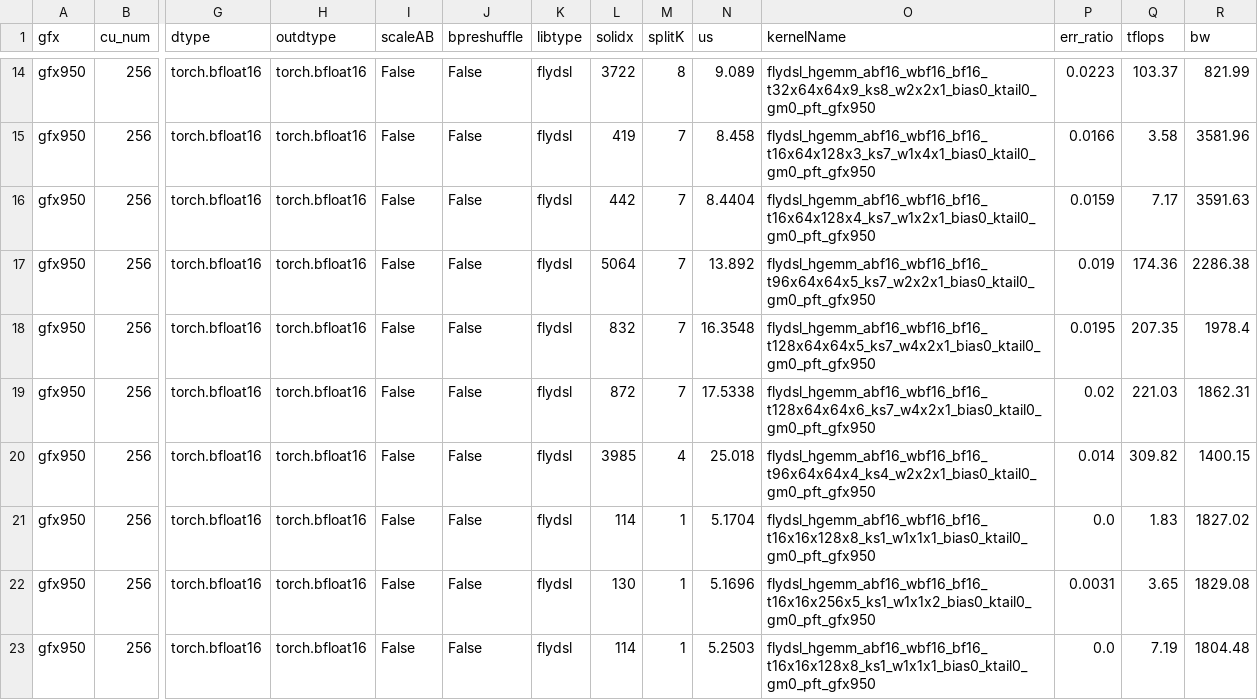
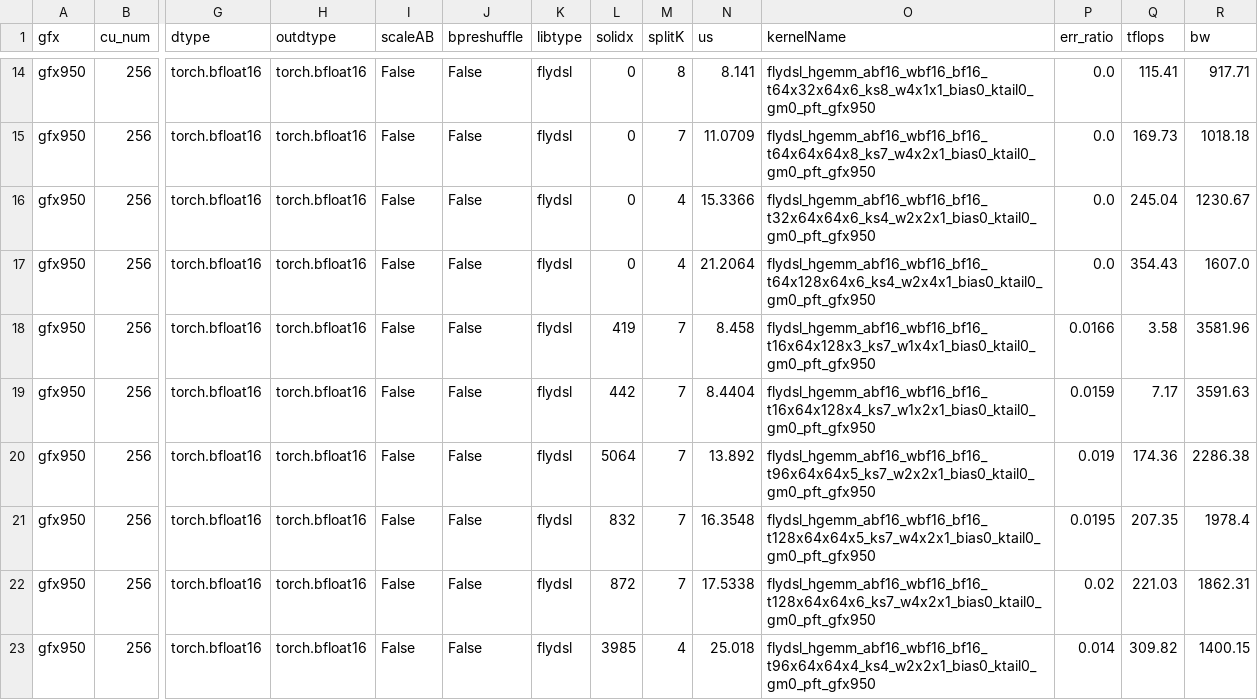
Before and after one commit to lucas-santos-amd/aiter, a CSV file: aiter/configs/model_configs/dsv3_bf16_tuned_gemm.csv, drawn as a sheet; only a part is shown, gaps mark what is left out; the shorter side is filled out with more unchanged rows; rows hold the shown columns only; the diff covers the shown part only; the diff names each change by its address in the sheet, - before the commit and + after, or states it on an @@ line.

```diff
--- a/aiter/configs/model_configs/dsv3_bf16_tuned_gemm.csv
+++ b/aiter/configs/model_configs/dsv3_bf16_tuned_gemm.csv
-L14 (solidx): 3722
+L14 (solidx): 0
-N14 (us): 9.089
+N14 (us): 8.141
-O14 (kernelName): flydsl_hgemm_abf16_wbf16_bf16_t32x64x64x9_ks8_w2x2x1_bias0_ktail0_gm0_pft_gfx950
+O14 (kernelName): flydsl_hgemm_abf16_wbf16_bf16_t64x32x64x6_ks8_w4x1x1_bias0_ktail0_gm0_pft_gfx950
-P14 (err_ratio): 0.0223
+P14 (err_ratio): 0.0
-Q14 (tflops): 103.37
+Q14 (tflops): 115.41
-R14 (bw): 821.99
+R14 (bw): 917.71
+row 15: gfx950 | 256 | torch.bfloat16 | torch.bfloat16 | False | False | flydsl | 0 | 7 | 11.0709 | flydsl_hgemm_abf16_wbf16_bf16_t64x64x64x8_ks7_w4x2x1_bias0_ktail0_gm0_pft_gfx950 | 0.0 | 169.73 | 1018.18
+row 16: gfx950 | 256 | torch.bfloat16 | torch.bfloat16 | False | False | flydsl | 0 | 4 | 15.3366 | flydsl_hgemm_abf16_wbf16_bf16_t32x64x64x6_ks4_w2x2x1_bias0_ktail0_gm0_pft_gfx950 | 0.0 | 245.04 | 1230.67
+row 17: gfx950 | 256 | torch.bfloat16 | torch.bfloat16 | False | False | flydsl | 0 | 4 | 21.2064 | flydsl_hgemm_abf16_wbf16_bf16_t64x128x64x6_ks4_w2x4x1_bias0_ktail0_gm0_pft_gfx950 | 0.0 | 354.43 | 1607.0
```
Also changed, not shown: 58 edited cells elsewhere in this file, 1 other file.
